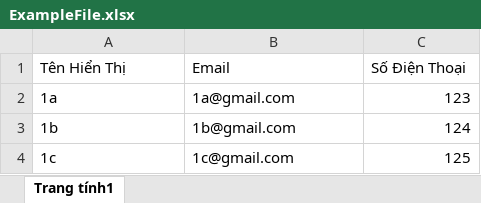
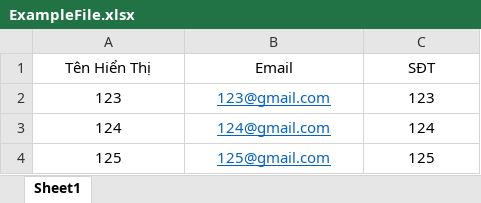
Before and after one commit to nnbxxx/CultureHubFE, an Excel workbook: src/pages/Admin/User/ExampleFile.xlsx, sheet Sheet1, drawn as a sheet; values as stored, in another font and other column widths than the file's, no borders; the diff names each change by its address in the sheet, - before the commit and + after, or states it on an @@ line.

```diff
--- a/src/pages/Admin/User/ExampleFile.xlsx (sheet Sheet1)
+++ b/src/pages/Admin/User/ExampleFile.xlsx (sheet Sheet1)
-sheet tab: Trang tính1
+sheet tab: Sheet1
-A1:C1 alignment: left
+A1:C1 alignment: center
-C1: Số Điện Thoại
+C1: SĐT
-A2 (Tên Hiển Thị): 1a
+A2 (Tên Hiển Thị): 123
-A2:B4 alignment: left
+A2:B4 alignment: center
-B2 (Email): 1a@gmail.com
+B2 (Email): 123@gmail.com
@@ B2:B4 underline: off → on, text colour: black → #0563C1 @@
-C2:C4 alignment: right
+C2:C4 alignment: center
-A3 (Tên Hiển Thị): 1b
+A3 (Tên Hiển Thị): 124
-B3 (Email): 1b@gmail.com
+B3 (Email): 124@gmail.com
-A4 (Tên Hiển Thị): 1c
+A4 (Tên Hiển Thị): 125
-B4 (Email): 1c@gmail.com
+B4 (Email): 125@gmail.com
```
Also changed, not shown: 1 other file.
